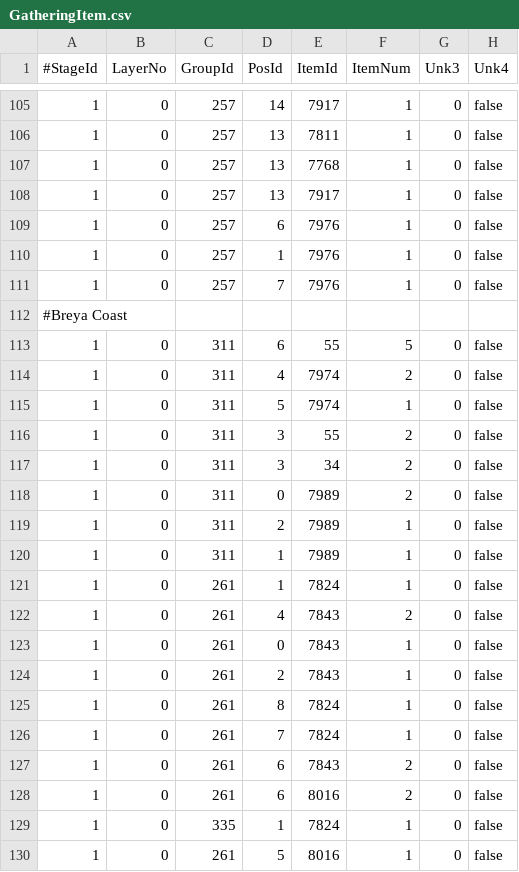
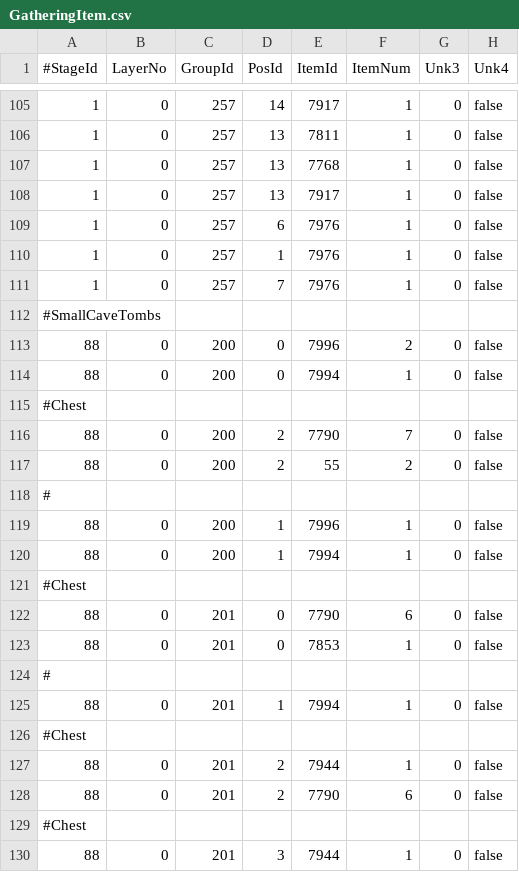
Before and after one commit to sebastian-heinz/Arrowgene.DragonsDogmaOnline, a CSV file: Arrowgene.Ddon.Shared/Files/Assets/GatheringItem.csv, drawn as a sheet; only a part is shown, gaps mark what is left out; the shorter side is filled out with more unchanged rows; the diff covers the shown part only.

Commit message:
Update GatheringItem.csv
Added Gathering to Small Cave Tombs lv10 Dungeon in Hidell Plains

```diff
--- a/Arrowgene.Ddon.Shared/Files/Assets/GatheringItem.csv
+++ b/Arrowgene.Ddon.Shared/Files/Assets/GatheringItem.csv
@@ -111 +111,20 @@
        1 ,      0 ,    257 ,    7 ,  7976 ,      1 ,   0 ,false
+#SmallCaveTombs
+          88 ,      0 ,    200 ,    0 , 7996 ,      2 ,   0 ,false
+	   88 ,      0 ,    200 ,    0 , 7994 ,      1 ,   0 ,false
+#Chest	
+	   88 ,      0 ,    200 ,    2 , 7790 ,      7 ,   0 ,false
+	   88 ,      0 ,    200 ,    2 , 55 ,      2 ,   0 ,false
+#	
+	   88 ,      0 ,    200 ,    1 , 7996 ,      1 ,   0 ,false
+	   88 ,      0 ,    200 ,    1 , 7994 ,      1 ,   0 ,false
+#Chest	
+	   88 ,      0 ,    201 ,    0 , 7790 ,      6 ,   0 ,false
+	   88 ,      0 ,    201 ,    0 , 7853 ,      1 ,   0 ,false
+#	
+	   88 ,      0 ,    201 ,    1 , 7994 ,      1 ,   0 ,false
+#Chest	
+	   88 ,      0 ,    201 ,    2 , 7944 ,      1 ,   0 ,false
+	   88 ,      0 ,    201 ,    2 , 7790 ,      6 ,   0 ,false
+#Chest	
+	   88 ,      0 ,    201 ,    3 , 7944 ,      1 ,   0 ,false
```
Also changed, not shown: 12 added rows elsewhere in this file.
